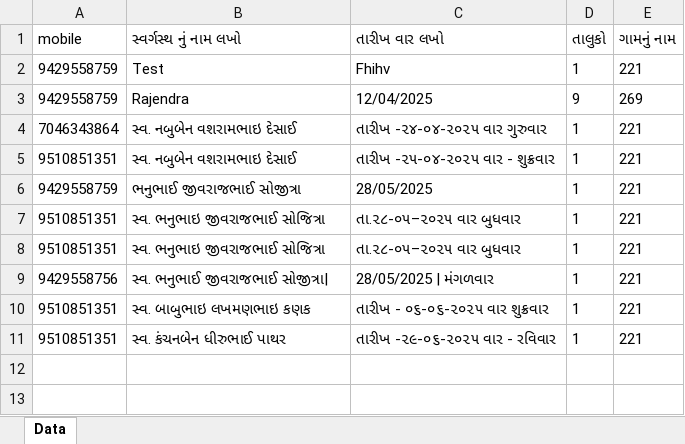
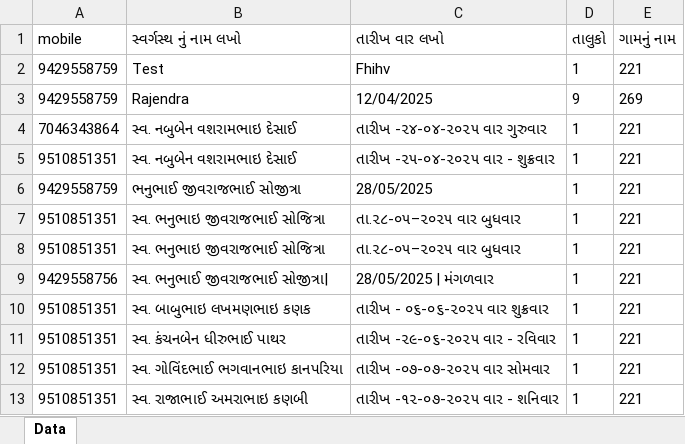
Before and after one commit to hirensojitra/gujarat-api, an Excel workbook: uploads/track/h7kk0lsao.xlsx, sheet Data, drawn as a sheet; values as stored, in another font and other column widths than the file's, no borders; the diff names each change by its address in the sheet, - before the commit and + after, or states it on an @@ line.

Commit message:
Update 06 Jully : add new uploads

```diff
--- a/uploads/track/h7kk0lsao.xlsx (sheet Data)
+++ b/uploads/track/h7kk0lsao.xlsx (sheet Data)
+row 12: 9510851351 | સ્વ. ગોવિંદભાઈ ભગવાનભાઇ કાનપરિયા | તારીખ -૦૭-૦૭-૨૦૨૫ વાર સોમવાર | 1 | 221
+row 13: 9510851351 | સ્વ. રાજાભાઈ અમરાભાઇ કણબી | તારીખ -૧૨-૦૭-૨૦૨૫ વાર - શનિવાર | 1 | 221
```
Also changed, not shown: uploads/track/r8w72rqah.xlsx, 5 other files.
